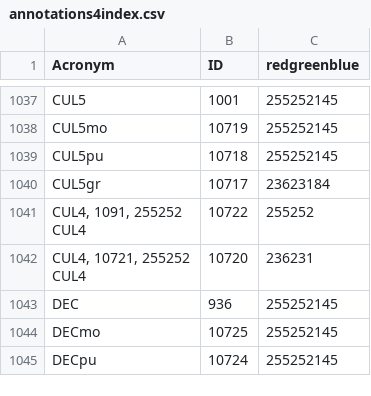
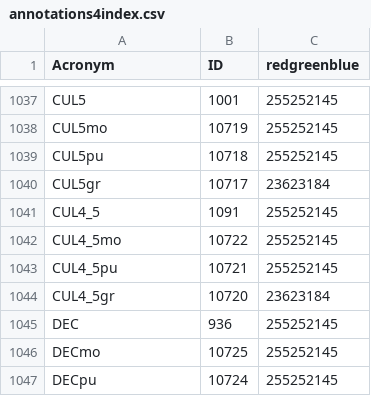
Before and after one commit to gnayuy/braincellcount, a CSV file: src/annotations4index.csv, drawn as a sheet; only a part is shown, gaps mark what is left out.

```diff
--- a/src/annotations4index.csv
+++ b/src/annotations4index.csv
@@ -1040,6 +1040,6 @@ CUL5pu, 10718, 255252145
 CUL5gr, 10717, 23623184
-"CUL4, 1091, 255252
-"CUL4, 10722, 255252
-"CUL4, 10721, 255252
-"CUL4, 10720, 236231
+"CUL4_5", 1091, 255252145
+"CUL4_5mo", 10722, 255252145
+"CUL4_5pu", 10721, 255252145
+"CUL4_5gr", 10720, 23623184
 DEC, 936, 255252145
```
Also changed, not shown: src/annotations4indexwval.csv.
